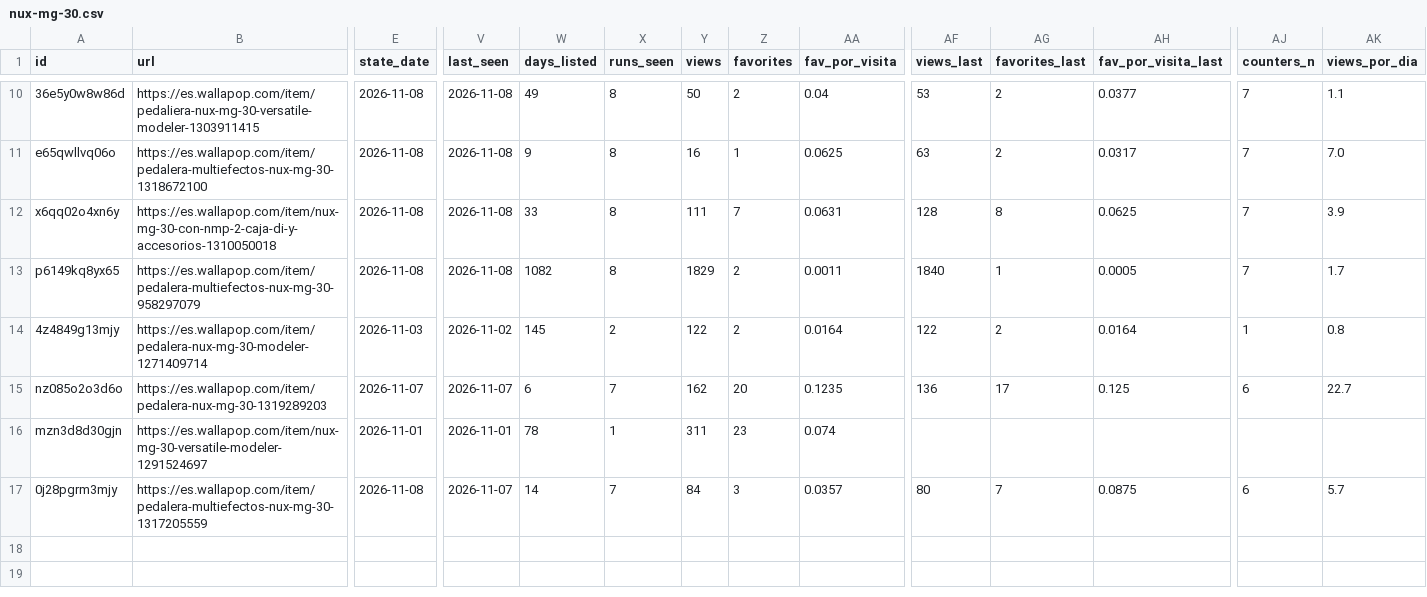
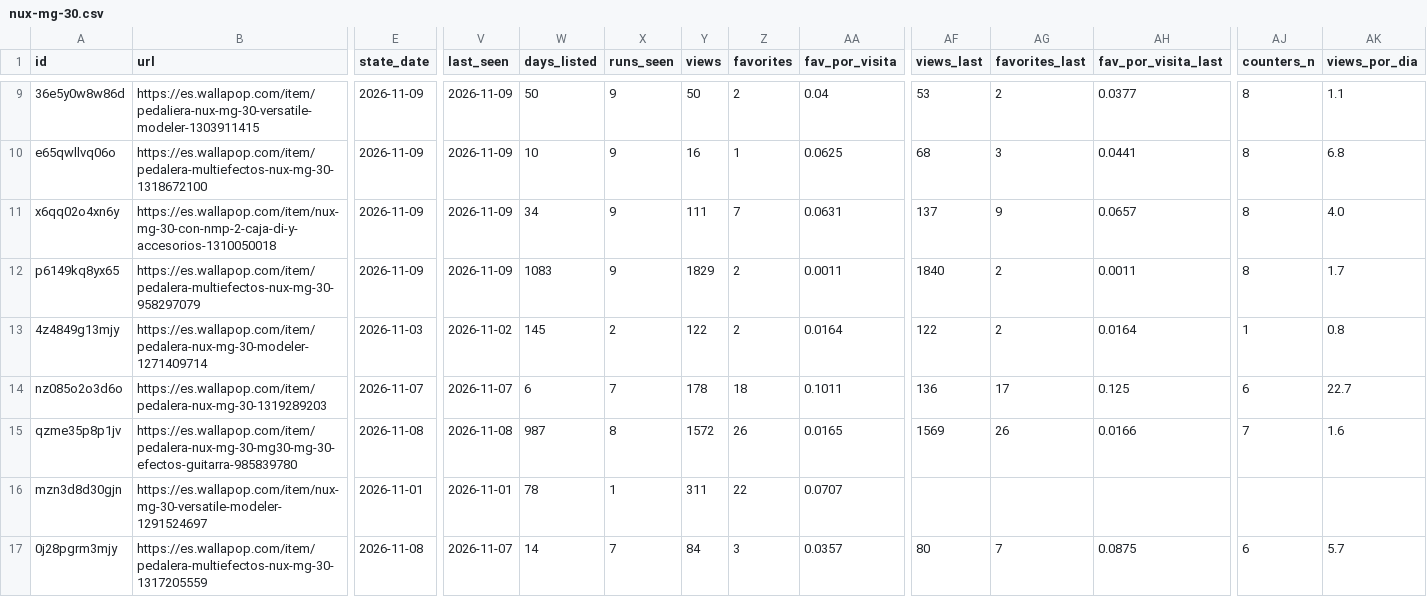
Before and after one commit to pablo16111991/market-analysis, a CSV file: second-hand/data/clean/nux-mg-30.csv, drawn as a sheet; only a part is shown, gaps mark what is left out; addresses are those after the commit; rows hold the shown columns only; the diff covers the shown part only; the diff names each change by its address in the sheet, - before the commit and + after, or states it on an @@ line.

```diff
--- a/second-hand/data/clean/nux-mg-30.csv
+++ b/second-hand/data/clean/nux-mg-30.csv
-E9:E12 (state_date): 2026-11-08
+E9:E12 (state_date): 2026-11-09
-V9:V12 (last_seen): 2026-11-08
+V9:V12 (last_seen): 2026-11-09
-W9 (days_listed): 49
+W9 (days_listed): 50
-X9:X12 (runs_seen): 8
+X9:X12 (runs_seen): 9
-AJ9:AJ12 (counters_n): 7
+AJ9:AJ12 (counters_n): 8
-W10 (days_listed): 9
+W10 (days_listed): 10
-AF10 (views_last): 63
+AF10 (views_last): 68
-AG10 (favorites_last): 2
+AG10 (favorites_last): 3
-AH10 (fav_por_visita_last): 0.0317
+AH10 (fav_por_visita_last): 0.0441
-AK10 (views_por_dia): 7.0
+AK10 (views_por_dia): 6.8
-W11 (days_listed): 33
+W11 (days_listed): 34
-AF11 (views_last): 128
+AF11 (views_last): 137
-AG11 (favorites_last): 8
+AG11 (favorites_last): 9
-AH11 (fav_por_visita_last): 0.0625
+AH11 (fav_por_visita_last): 0.0657
-AK11 (views_por_dia): 3.9
+AK11 (views_por_dia): 4.0
-W12 (days_listed): 1082
+W12 (days_listed): 1083
-AG12 (favorites_last): 1
+AG12 (favorites_last): 2
-AH12 (fav_por_visita_last): 0.0005
+AH12 (fav_por_visita_last): 0.0011
-Y14 (views): 162
+Y14 (views): 178
-Z14 (favorites): 20
+Z14 (favorites): 18
-AA14 (fav_por_visita): 0.1235
+AA14 (fav_por_visita): 0.1011
+row 15: qzme35p8p1jv | https://es.wallapop.com/item/pedalera-nux-mg-30-mg30-mg-30-efectos-guitarra-985839780 | 2026-11-08 | 2026-11-08 | 987 | 8 | 1572 | 26 | 0.0165 | 1569 | 26 | 0.0166 | 7 | 1.6
-Z16 (favorites): 23
+Z16 (favorites): 22
-AA16 (fav_por_visita): 0.074
+AA16 (fav_por_visita): 0.0707
```
Also changed, not shown: 1 removed row and 51 edited cells elsewhere in this file, second-hand/data/clean/kymco-k-xct-125.csv, second-hand/data/clean/kymco-super-dink-125.csv, 6 other files.
